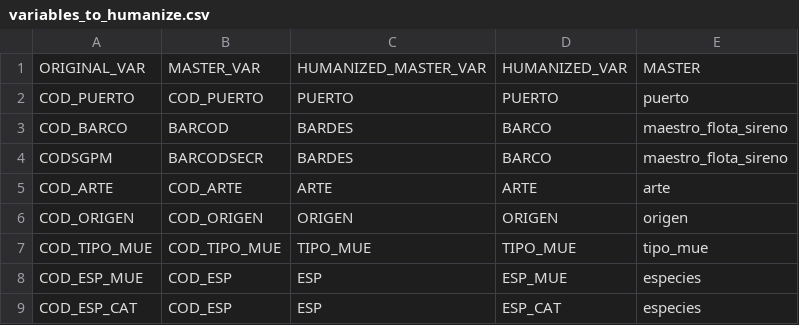
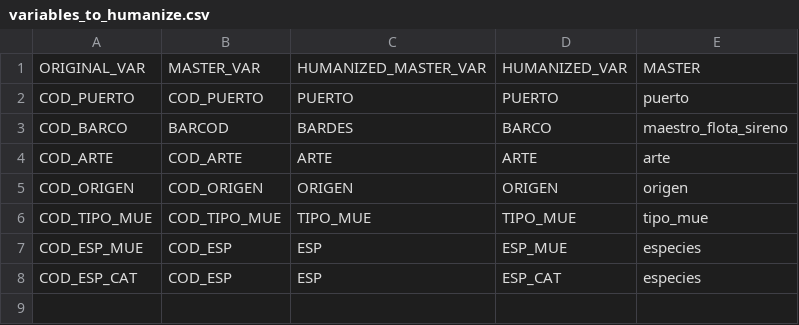
Before and after one commit to Eucrow/sapmuebase, a CSV file: data-raw/variables_to_humanize.csv, drawn as a sheet.

Commit message:
Improve humanize() function and create humanizeVariable(), checkAllFormatVariables() and checkFormatVariable() functions

```diff
--- a/data-raw/variables_to_humanize.csv
+++ b/data-raw/variables_to_humanize.csv
@@ -3,3 +3,2 @@ COD_PUERTO,COD_PUERTO,PUERTO,PUERTO,puerto
 COD_BARCO,BARCOD,BARDES,BARCO,maestro_flota_sireno
-CODSGPM,BARCODSECR,BARDES,BARCO,maestro_flota_sireno
 COD_ARTE,COD_ARTE,ARTE,ARTE,arte
```
Also changed, not shown: 7 other files.
